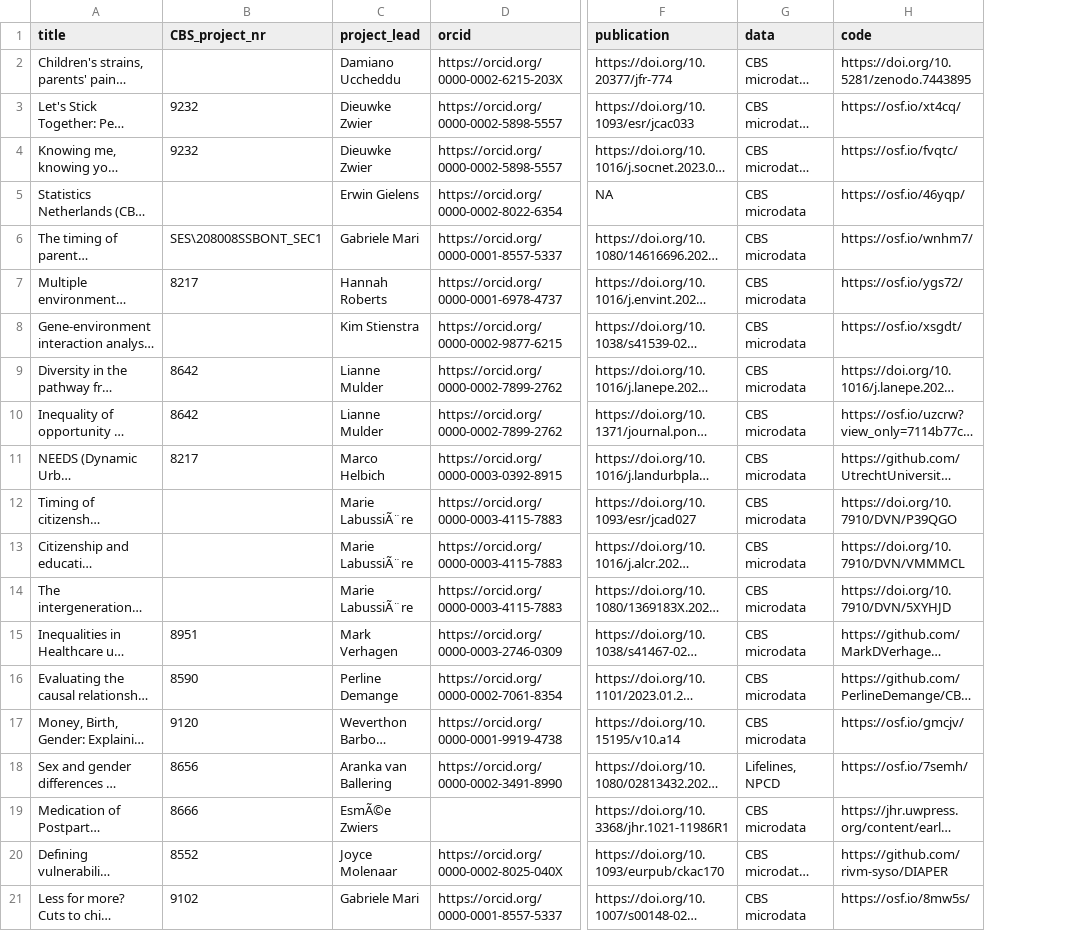
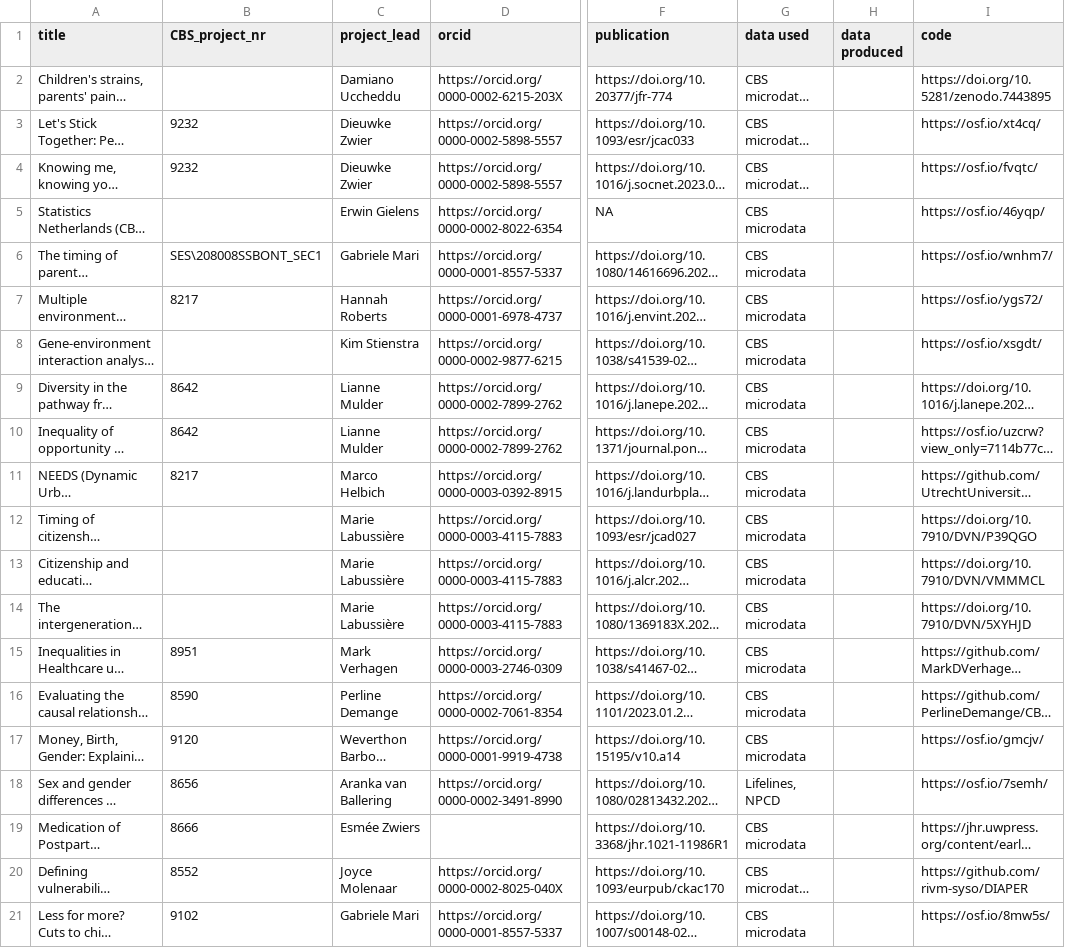
Before and after one commit to odissei-data/ODISSEI-code-library, a CSV file: data-prep/data/odissei-projects_CBS.csv, drawn as a sheet; only a part is shown, gaps mark what is left out; long unchanged cells end in …; the diff names each change by its address in the sheet, - before the commit and + after, or states it on an @@ line.

Commit message:
Added data produced column

```diff
--- a/data-prep/data/odissei-projects_CBS.csv
+++ b/data-prep/data/odissei-projects_CBS.csv
+column H (data produced), empty
-G1: data
+G1: data used
-C12:C14 (project_lead): Marie LabussiÃ¨re
+C12:C14 (project_lead): Marie Labussière
-C19 (project_lead): EsmÃ©e Zwiers
+C19 (project_lead): Esmée Zwiers
```
Also changed, not shown: _data/cbs.csv, 1 other file.
